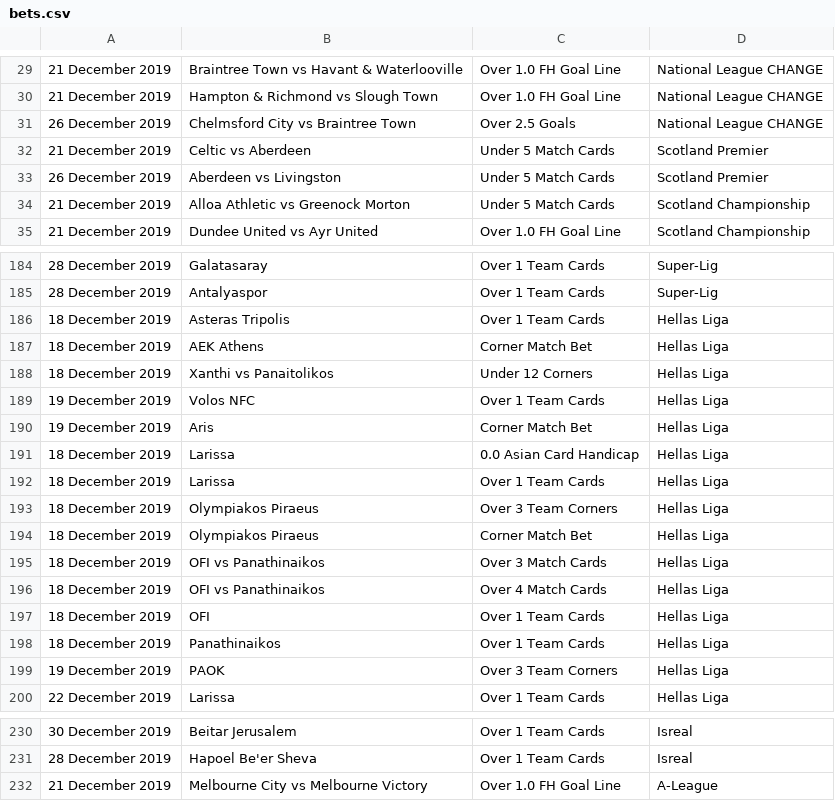
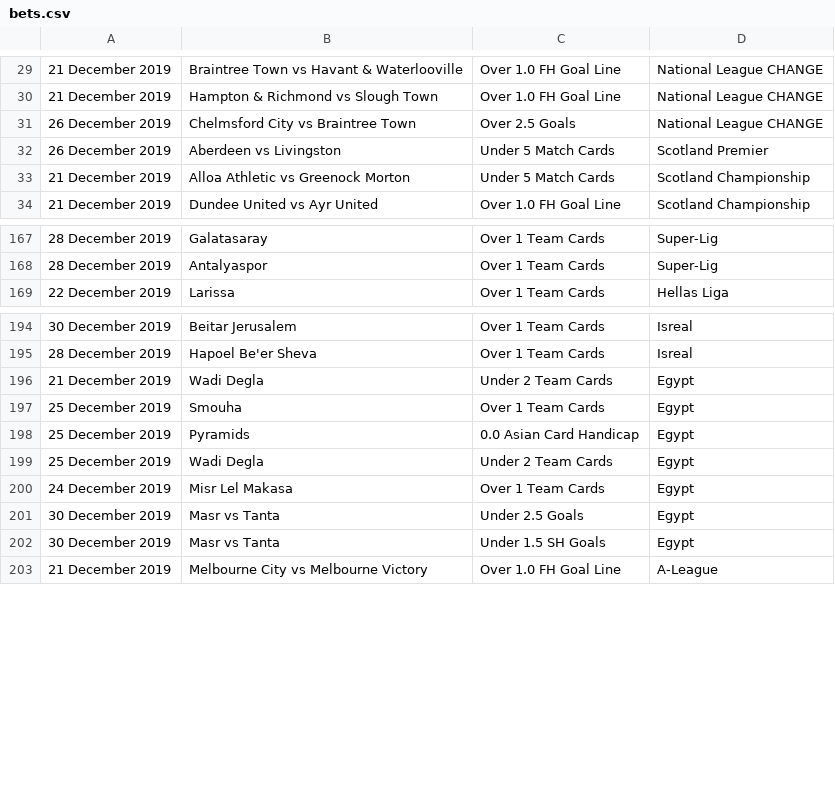
Before and after one commit to arjybarji/FootballScraping, a CSV file: bets.csv, drawn as a sheet; only a part is shown, gaps mark what is left out; removed rows and columns are numbered as before the commit, all else as after; the diff covers the shown part only; the diff names each change by its address in the sheet, - before the commit and + after, or states it on an @@ line.

```diff
--- a/bets.csv
+++ b/bets.csv
-row 32: 21 December 2019 | Celtic vs Aberdeen | Under 5 Match Cards | Scotland Premier
-row 186: 18 December 2019 | Asteras Tripolis | Over 1 Team Cards | Hellas Liga
-row 187: 18 December 2019 | AEK Athens | Corner Match Bet | Hellas Liga
-row 188: 18 December 2019 | Xanthi vs Panaitolikos | Under 12 Corners | Hellas Liga
-row 189: 19 December 2019 | Volos NFC | Over 1 Team Cards | Hellas Liga
-row 190: 19 December 2019 | Aris | Corner Match Bet | Hellas Liga
-row 191: 18 December 2019 | Larissa | 0.0 Asian Card Handicap | Hellas Liga
-row 192: 18 December 2019 | Larissa | Over 1 Team Cards | Hellas Liga
-row 193: 18 December 2019 | Olympiakos Piraeus | Over 3 Team Corners | Hellas Liga
-row 194: 18 December 2019 | Olympiakos Piraeus | Corner Match Bet | Hellas Liga
-row 195: 18 December 2019 | OFI vs Panathinaikos | Over 3 Match Cards | Hellas Liga
-row 196: 18 December 2019 | OFI vs Panathinaikos | Over 4 Match Cards | Hellas Liga
-row 197: 18 December 2019 | OFI | Over 1 Team Cards | Hellas Liga
-row 198: 18 December 2019 | Panathinaikos | Over 1 Team Cards | Hellas Liga
-row 199: 19 December 2019 | PAOK | Over 3 Team Corners | Hellas Liga
+row 196: 21 December 2019 | Wadi Degla | Under 2 Team Cards | Egypt
+row 197: 25 December 2019 | Smouha | Over 1 Team Cards | Egypt
+row 198: 25 December 2019 | Pyramids | 0.0 Asian Card Handicap | Egypt
+row 199: 25 December 2019 | Wadi Degla | Under 2 Team Cards | Egypt
+row 200: 24 December 2019 | Misr Lel Makasa | Over 1 Team Cards | Egypt
+row 201: 30 December 2019 | Masr vs Tanta | Under 2.5 Goals | Egypt
+row 202: 30 December 2019 | Masr vs Tanta | Under 1.5 SH Goals | Egypt
```
Also changed, not shown: 1 added row, 22 removed rows and 2 edited cells elsewhere in this file, 2or3.csv, formBets.csv, 14 other files.
